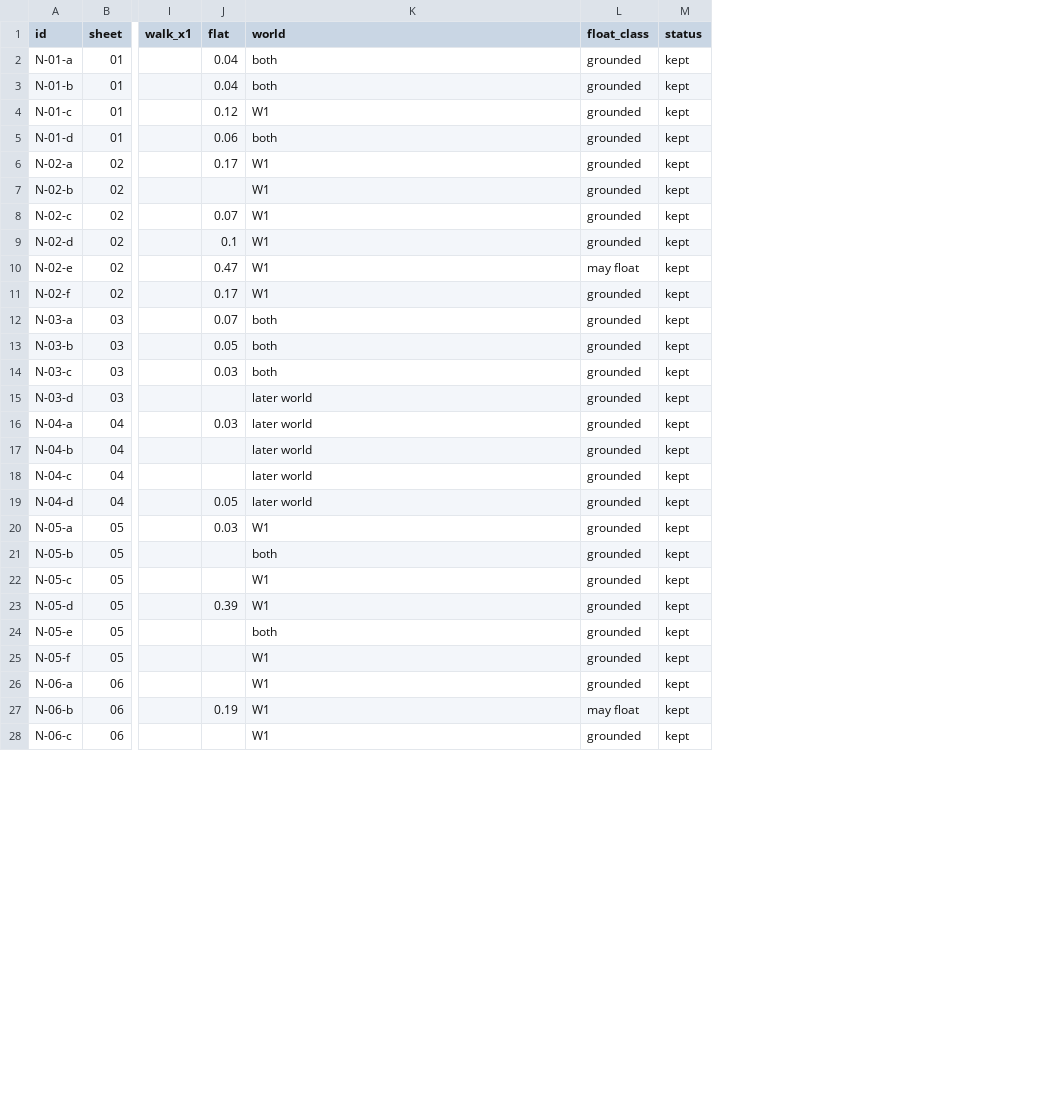
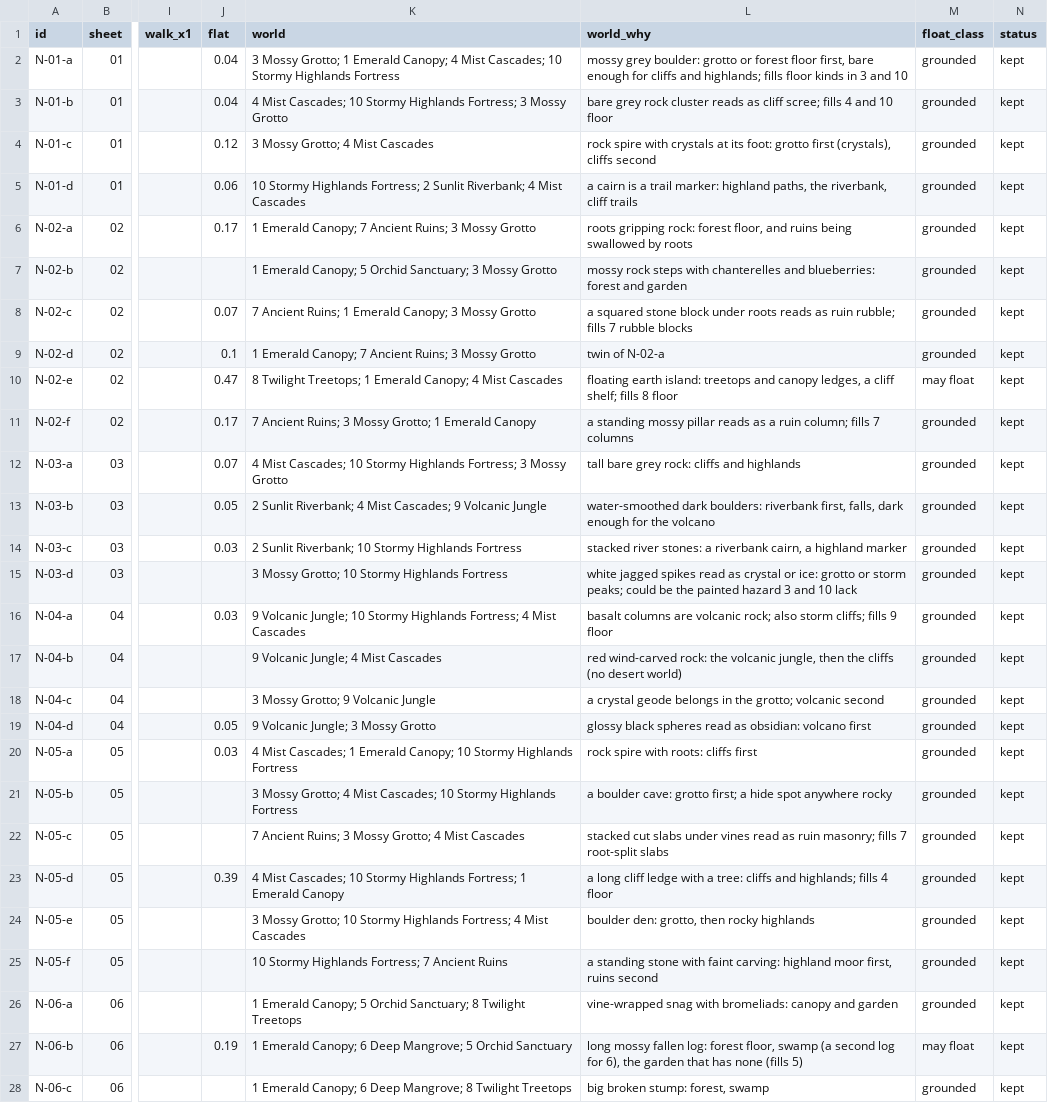
Before and after one commit to mshaffe1111/Sloths-Adventure-, a CSV file: reference/art-incoming/matt-2026-11-11/cut/catalog.csv, drawn as a sheet; only a part is shown, gaps mark what is left out; the diff covers the shown part only; the diff names each change by its address in the sheet, - before the commit and + after, or states it on an @@ line.

```diff
--- a/reference/art-incoming/matt-2026-11-11/cut/catalog.csv
+++ b/reference/art-incoming/matt-2026-11-11/cut/catalog.csv
+column L (world_why), rows 2-28: mossy grey boulder: grotto or forest floor first, bare enough for cliffs and highlands; fills floor kinds in 3 and 10 | bare grey rock cluster reads as cliff scree; fills 4 and 10 floor | rock spire with crystals at its foot: grotto first (crystals), cliffs second | a cairn is a trail marker: highland paths, the riverbank, cliff trails | roots gripping rock: forest floor, and ruins being swallowed by roots | mossy rock steps with chanterelles and blueberries: forest and garden | a squared stone block under roots reads as ruin rubble; fills 7 rubble blocks | twin of N-02-a | floating earth island: treetops and canopy ledges, a cliff shelf; fills 8 floor | a standing mossy pillar reads as a ruin column; fills 7 columns | tall bare grey rock: cliffs and highlands | water-smoothed dark boulders: riverbank first, falls, dark enough for the volcano | stacked river stones: a riverbank cairn, a highland marker | white jagged spikes read as crystal or ice: grotto or storm peaks; could be the painted hazard 3 and 10 lack | basalt columns are volcanic rock; also storm cliffs; fills 9 floor | red wind-carved rock: the volcanic jungle, then the cliffs (no desert world) | a crystal geode belongs in the grotto; volcanic second | glossy black spheres read as obsidian: volcano first | rock spire with roots: cliffs first | a boulder cave: grotto first; a hide spot anywhere rocky | stacked cut slabs under vines read as ruin masonry; fills 7 root-split slabs | a long cliff ledge with a tree: cliffs and highlands; fills 4 floor | boulder den: grotto, then rocky highlands | a standing stone with faint carving: highland moor first, ruins second | vine-wrapped snag with bromeliads: canopy and garden | long mossy fallen log: forest floor, swamp (a second log for 6), the garden that has none (fills 5) | big broken stump: forest, swamp
-K2 (world): both
+K2 (world): 3 Mossy Grotto; 1 Emerald Canopy; 4 Mist Cascades; 10 Stormy Highlands Fortress
-K3 (world): both
+K3 (world): 4 Mist Cascades; 10 Stormy Highlands Fortress; 3 Mossy Grotto
-K4 (world): W1
+K4 (world): 3 Mossy Grotto; 4 Mist Cascades
-K5 (world): both
+K5 (world): 10 Stormy Highlands Fortress; 2 Sunlit Riverbank; 4 Mist Cascades
-K6 (world): W1
+K6 (world): 1 Emerald Canopy; 7 Ancient Ruins; 3 Mossy Grotto
-K7 (world): W1
+K7 (world): 1 Emerald Canopy; 5 Orchid Sanctuary; 3 Mossy Grotto
-K8 (world): W1
+K8 (world): 7 Ancient Ruins; 1 Emerald Canopy; 3 Mossy Grotto
-K9 (world): W1
+K9 (world): 1 Emerald Canopy; 7 Ancient Ruins; 3 Mossy Grotto
-K10 (world): W1
+K10 (world): 8 Twilight Treetops; 1 Emerald Canopy; 4 Mist Cascades
-K11 (world): W1
+K11 (world): 7 Ancient Ruins; 3 Mossy Grotto; 1 Emerald Canopy
-K12 (world): both
+K12 (world): 4 Mist Cascades; 10 Stormy Highlands Fortress; 3 Mossy Grotto
-K13 (world): both
+K13 (world): 2 Sunlit Riverbank; 4 Mist Cascades; 9 Volcanic Jungle
-K14 (world): both
+K14 (world): 2 Sunlit Riverbank; 10 Stormy Highlands Fortress
-K15 (world): later world
+K15 (world): 3 Mossy Grotto; 10 Stormy Highlands Fortress
-K16 (world): later world
+K16 (world): 9 Volcanic Jungle; 10 Stormy Highlands Fortress; 4 Mist Cascades
-K17 (world): later world
+K17 (world): 9 Volcanic Jungle; 4 Mist Cascades
-K18 (world): later world
+K18 (world): 3 Mossy Grotto; 9 Volcanic Jungle
-K19 (world): later world
+K19 (world): 9 Volcanic Jungle; 3 Mossy Grotto
-K20 (world): W1
+K20 (world): 4 Mist Cascades; 1 Emerald Canopy; 10 Stormy Highlands Fortress
-K21 (world): both
+K21 (world): 3 Mossy Grotto; 4 Mist Cascades; 10 Stormy Highlands Fortress
-K22 (world): W1
+K22 (world): 7 Ancient Ruins; 3 Mossy Grotto; 4 Mist Cascades
-K23 (world): W1
+K23 (world): 4 Mist Cascades; 10 Stormy Highlands Fortress; 1 Emerald Canopy
-K24 (world): both
+K24 (world): 3 Mossy Grotto; 10 Stormy Highlands Fortress; 4 Mist Cascades
-K25 (world): W1
+K25 (world): 10 Stormy Highlands Fortress; 7 Ancient Ruins
-K26 (world): W1
+K26 (world): 1 Emerald Canopy; 5 Orchid Sanctuary; 8 Twilight Treetops
-K27 (world): W1
+K27 (world): 1 Emerald Canopy; 6 Deep Mangrove; 5 Orchid Sanctuary
-K28 (world): W1
+K28 (world): 1 Emerald Canopy; 6 Deep Mangrove; 8 Twilight Treetops
```
Also changed, not shown: 28 edited cells elsewhere in this file, 5 other files.
